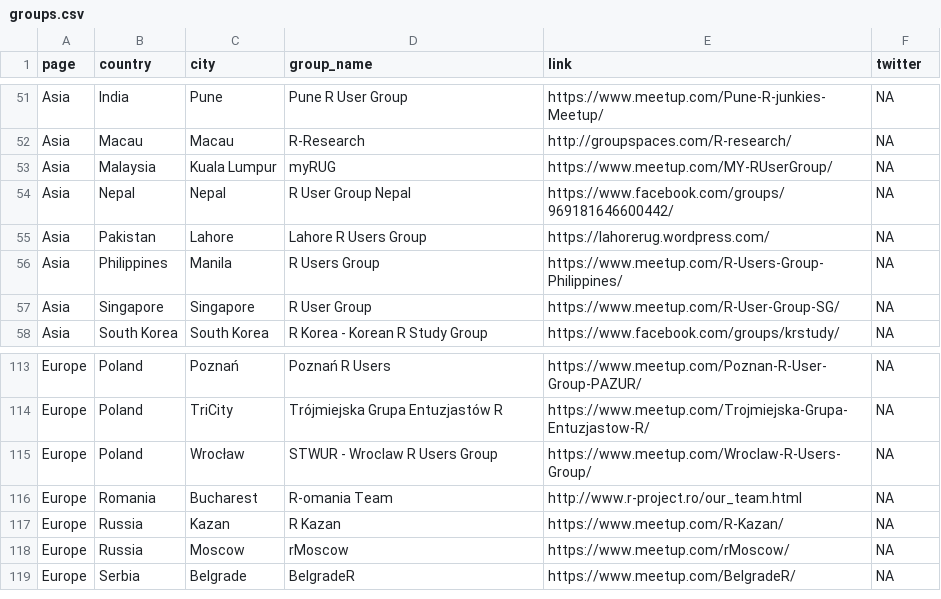
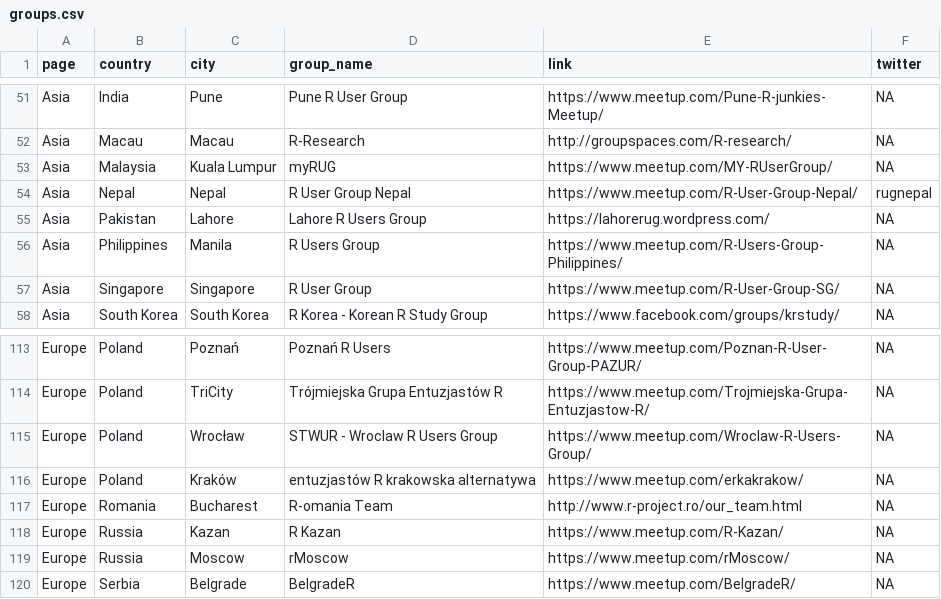
Before and after one commit to tunisrusergroup/meetingsR, a CSV file: groups.csv, drawn as a sheet; only a part is shown, gaps mark what is left out.

Commit message:
#rstats Adding R-Nepal
Thanks to @bjungbogati  (432)

```diff
--- a/groups.csv
+++ b/groups.csv
@@ -53,3 +53,3 @@ Asia,Macau,Macau,R-Research,http://groupspaces.com/R-research/,NA
 Asia,Malaysia,Kuala Lumpur,myRUG,https://www.meetup.com/MY-RUserGroup/,NA
-Asia,Nepal,Nepal,R User Group Nepal,https://www.facebook.com/groups/969181646600442/,NA
+Asia,Nepal,Nepal,R User Group Nepal,https://www.meetup.com/R-User-Group-Nepal/,rugnepal
 Asia,Pakistan,Lahore,Lahore R Users Group,https://lahorerug.wordpress.com/,NA
@@ -115,2 +115,3 @@ Europe,Poland,TriCity,Trójmiejska Grupa Entuzjastów R,https://www.meetup.com/T
 Europe,Poland,Wrocław,STWUR - Wroclaw R Users Group,https://www.meetup.com/Wroclaw-R-Users-Group/,NA
+Europe,Poland,Kraków,entuzjastów R krakowska alternatywa,https://www.meetup.com/erkakrakow/,NA
 Europe,Romania,Bucharest,R-omania Team,http://www.r-project.ro/our_team.html,NA
```
Also changed, not shown: 4 other files.
